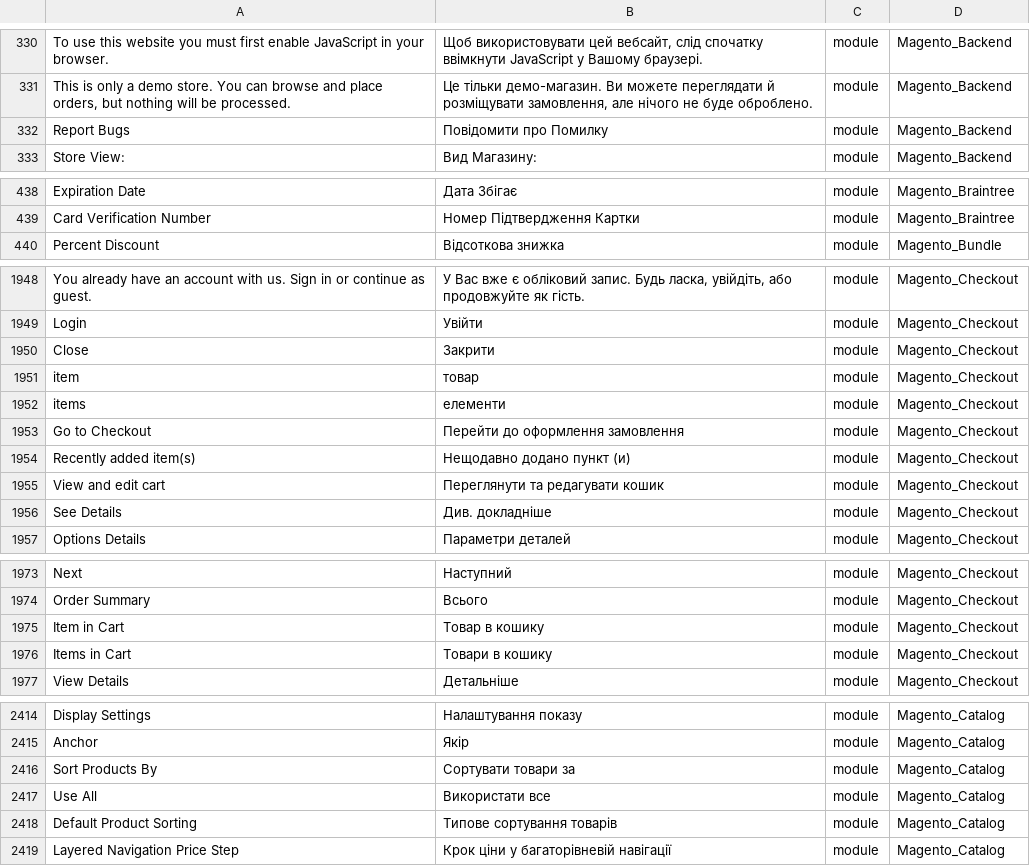
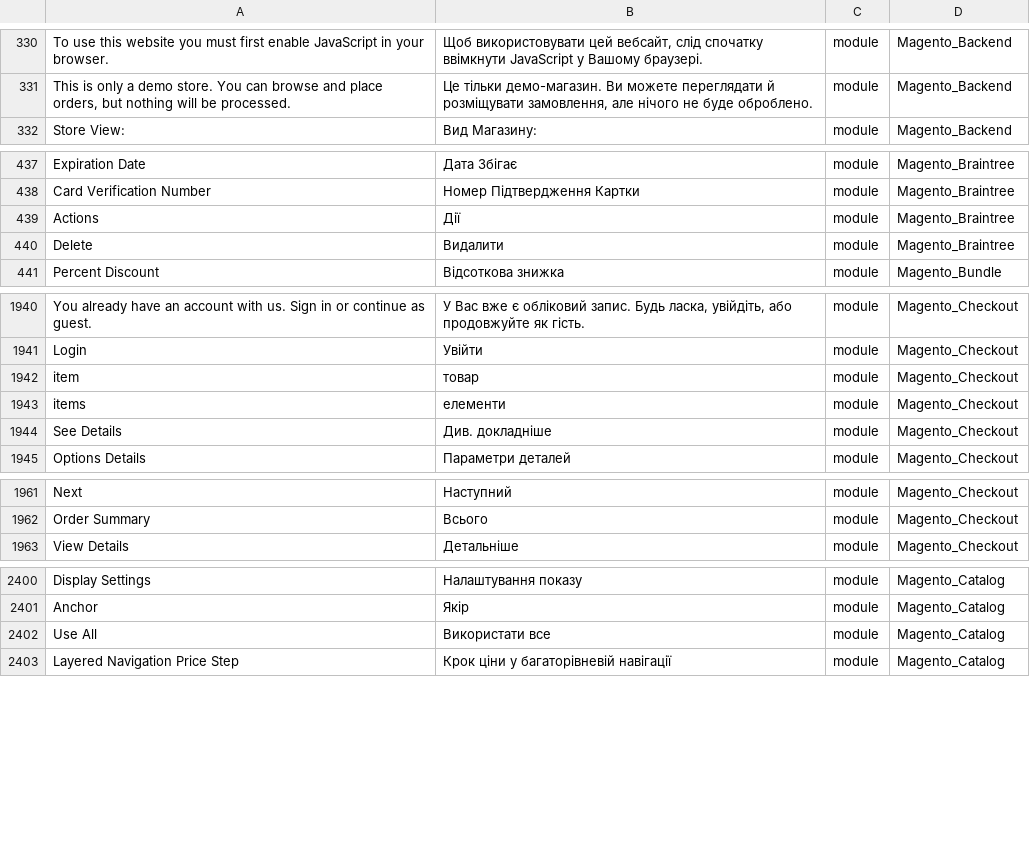
Before and after one commit to Magento2Translations/language_uk_ua, a CSV file: uk_UA.csv, drawn as a sheet; only a part is shown, gaps mark what is left out; removed rows and columns are numbered as before the commit, all else as after; the diff covers the shown part only; the diff names each change by its address in the sheet, - before the commit and + after, or states it on an @@ line.

```diff
--- a/uk_UA.csv
+++ b/uk_UA.csv
-row 332: Report Bugs | Повідомити про Помилку | module | Magento_Backend
+row 439: Actions | Дії | module | Magento_Braintree
+row 440: Delete | Видалити | module | Magento_Braintree
-row 1950: Close | Закрити | module | Magento_Checkout
-row 1953: Go to Checkout | Перейти до оформлення замовлення | module | Magento_Checkout
-row 1954: Recently added item(s) | Нещодавно додано пункт (и) | module | Magento_Checkout
-row 1955: View and edit cart | Переглянути та редагувати кошик | module | Magento_Checkout
-row 1975: Item in Cart | Товар в кошику | module | Magento_Checkout
-row 1976: Items in Cart | Товари в кошику | module | Magento_Checkout
-row 2416: Sort Products By | Сортувати товари за | module | Magento_Catalog
-row 2418: Default Product Sorting | Типове сортування товарів | module | Magento_Catalog
```
Also changed, not shown: 10 removed rows elsewhere in this file, 1 other file.
